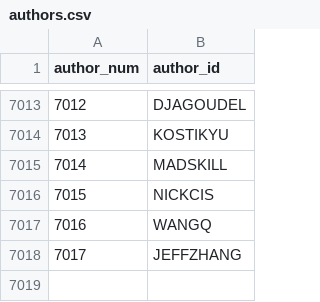
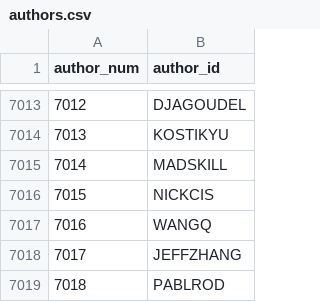
Before and after one commit to madsen/cpan-once-a-week-data, a CSV file: authors.csv, drawn as a sheet; only a part is shown, gaps mark what is left out.

```diff
--- a/authors.csv
+++ b/authors.csv
@@ -7018 +7018,2 @@ author_num,author_id
 7017,JEFFZHANG
+7018,PABLROD
```
Also changed, not shown: releases/2016/releases-2016-04.csv.
